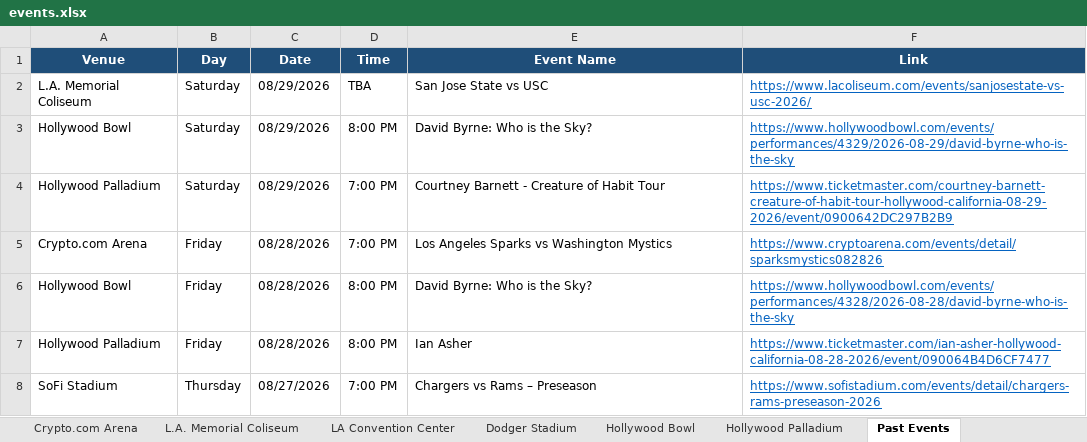
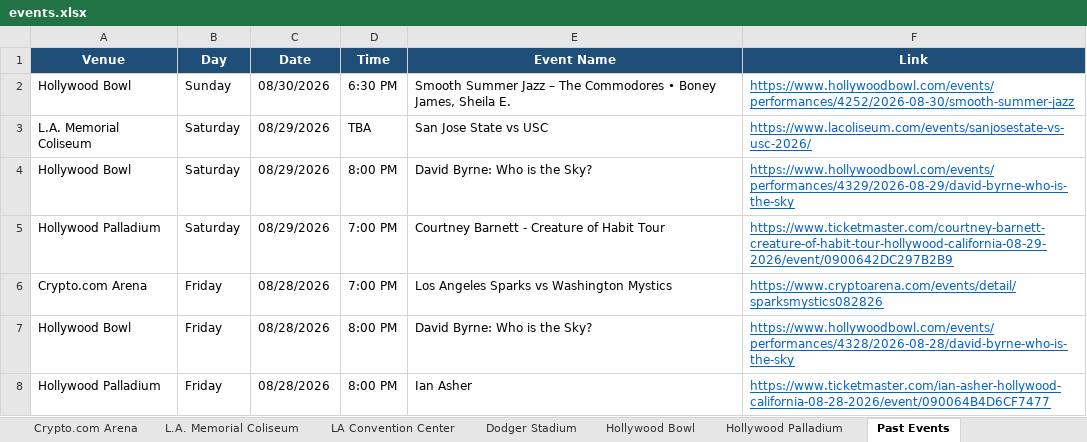
Before and after one commit to hannahlee-vzw/southern_california_events, an Excel workbook: docs/events.xlsx, sheet Past Events, drawn as a sheet; only a part is shown; the shorter side is filled out with more unchanged rows; values as stored, in another font and other column widths than the file's, no borders; the diff names each change by its address in the sheet, - before the commit and + after, or states it on an @@ line.

```diff
--- a/docs/events.xlsx (sheet Past Events)
+++ b/docs/events.xlsx (sheet Past Events)
+row 2: Hollywood Bowl | Sunday | 08/30/2026 | 6:30 PM | Smooth Summer Jazz – The Commodores • Boney James, Sheila E. | https://www.hollywoodbowl.com/events/performances/4252/2026-08-30/smooth-summer-jazz
```
Also changed, not shown: sheet Hollywood Bowl, 3 other files.
